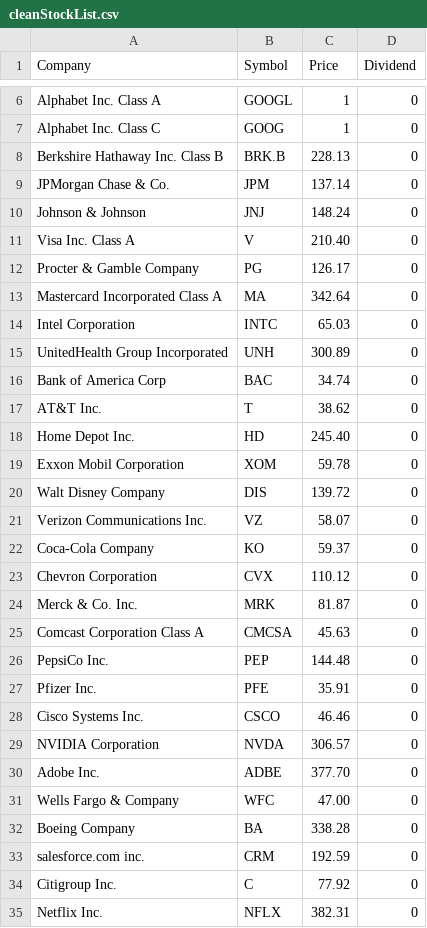
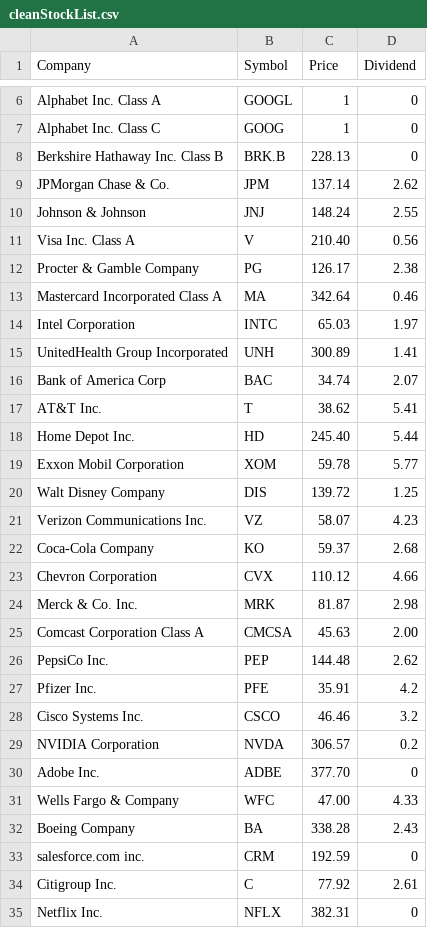
Before and after one commit to best1650/Stock_Analysis, a CSV file: stock/cleanStockList.csv, drawn as a sheet; only a part is shown, gaps mark what is left out; the diff covers the shown part only.

Commit message:
update cleanStock List

```diff
--- a/stock/cleanStockList.csv
+++ b/stock/cleanStockList.csv
@@ -8,28 +8,28 @@ Alphabet Inc. Class C,GOOG, 1,0
 Berkshire Hathaway Inc. Class B,BRK.B,228.13,0
-JPMorgan Chase & Co.,JPM,137.14,0
-Johnson & Johnson,JNJ,148.24,0
-Visa Inc. Class A,V,210.40,0
-Procter & Gamble Company,PG,126.17,0
-Mastercard Incorporated Class A,MA,342.64,0
-Intel Corporation,INTC,65.03,0
-UnitedHealth Group Incorporated,UNH,300.89,0
-Bank of America Corp,BAC,34.74,0
-AT&T Inc.,T,38.62,0
-Home Depot Inc.,HD,245.40,0
-Exxon Mobil Corporation,XOM,59.78,0
-Walt Disney Company,DIS,139.72,0
-Verizon Communications Inc.,VZ,58.07,0
-Coca-Cola Company,KO,59.37,0
-Chevron Corporation,CVX,110.12,0
-Merck & Co. Inc.,MRK,81.87,0
-Comcast Corporation Class A,CMCSA,45.63,0
-PepsiCo Inc.,PEP,144.48,0
-Pfizer Inc.,PFE,35.91,0
-Cisco Systems Inc.,CSCO,46.46,0
-NVIDIA Corporation,NVDA,306.57,0
+JPMorgan Chase & Co.,JPM,137.14,2.62
+Johnson & Johnson,JNJ,148.24,2.55
+Visa Inc. Class A,V,210.40,0.56
+Procter & Gamble Company,PG,126.17,2.38
+Mastercard Incorporated Class A,MA,342.64,0.46
+Intel Corporation,INTC,65.03,1.97
+UnitedHealth Group Incorporated,UNH,300.89,1.41
+Bank of America Corp,BAC,34.74,2.07
+AT&T Inc.,T,38.62,5.41
+Home Depot Inc.,HD,245.40,5.44
+Exxon Mobil Corporation,XOM,59.78,5.77
+Walt Disney Company,DIS,139.72,1.25
+Verizon Communications Inc.,VZ,58.07,4.23
+Coca-Cola Company,KO,59.37,2.68
+Chevron Corporation,CVX,110.12,4.66
+Merck & Co. Inc.,MRK,81.87,2.98
+Comcast Corporation Class A,CMCSA,45.63,2.00
+PepsiCo Inc.,PEP,144.48,2.62
+Pfizer Inc.,PFE,35.91,4.2
+Cisco Systems Inc.,CSCO,46.46,3.2
+NVIDIA Corporation,NVDA,306.57,0.2
 Adobe Inc.,ADBE,377.70,0
-Wells Fargo & Company,WFC,47.00,0
-Boeing Company,BA,338.28,0
+Wells Fargo & Company,WFC,47.00,4.33
+Boeing Company,BA,338.28,2.43
 salesforce.com inc.,CRM,192.59,0
-Citigroup Inc.,C,77.92,0
+Citigroup Inc.,C,77.92,2.61
 Netflix Inc.,NFLX,382.31,0
```
Also changed, not shown: 169 edited cells elsewhere in this file.
